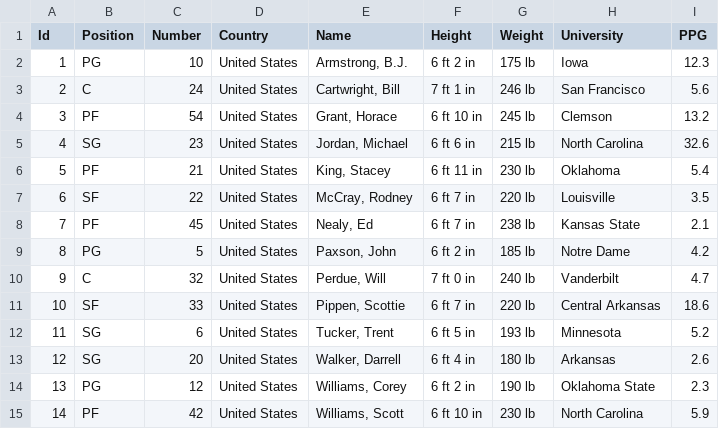
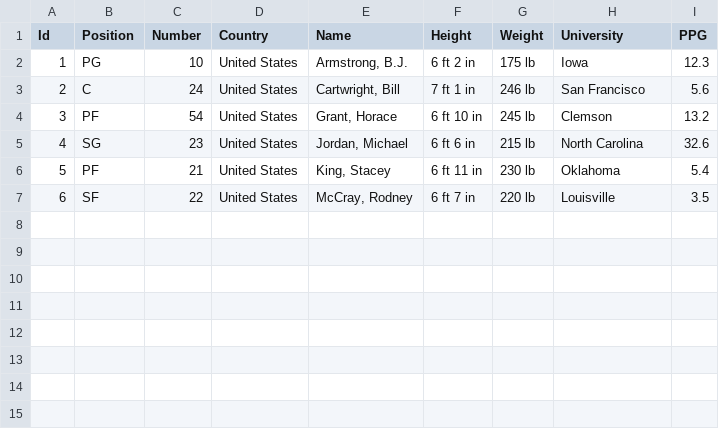
Before and after one commit to vygantas1998/ExecViewTask, a CSV file: ExecViewTask/chicago-bulls.csv, drawn as a sheet.

```diff
--- a/ExecViewTask/chicago-bulls.csv
+++ b/ExecViewTask/chicago-bulls.csv
@@ -7,9 +7 @@ Id,Position,Number,Country,Name,Height,Weight,University,PPG
 6,SF,22,United States,"McCray, Rodney",6 ft 7 in,220 lb,Louisville,3.5
-7,PF,45,United States,"Nealy, Ed",6 ft 7 in,238 lb,Kansas State,2.1
-8,PG,5,United States,"Paxson, John",6 ft 2 in,185 lb,Notre Dame,4.2
-9,C,32,United States,"Perdue, Will",7 ft 0 in,240 lb,Vanderbilt,4.7
-10,SF,33,United States,"Pippen, Scottie",6 ft 7 in,220 lb,Central Arkansas,18.6
-11,SG,6,United States,"Tucker, Trent",6 ft 5 in,193 lb,Minnesota,5.2
-12,SG,20,United States,"Walker, Darrell",6 ft 4 in,180 lb,Arkansas,2.6
-13,PG,12,United States,"Williams, Corey",6 ft 2 in,190 lb,Oklahoma State,2.3
-14,PF,42,United States,"Williams, Scott",6 ft 10 in,230 lb,North Carolina,5.9
```
Also changed, not shown: 10 other files.
